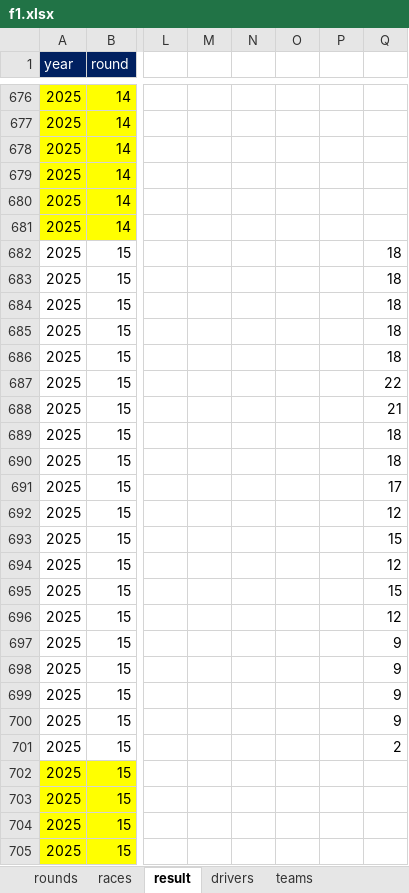
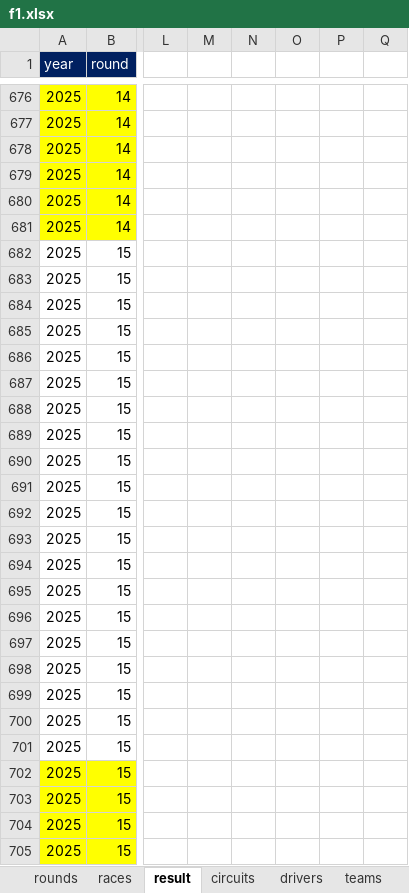
Before and after one commit to ColaLovingCat/vue_platform, an Excel workbook: public/docs/datas/f1.xlsx, sheet result, drawn as a sheet; only a part is shown, gaps mark what is left out; values as stored, in another font and other column widths than the file's, no borders; the diff covers the shown part only; the diff names each change by its address in the sheet, - before the commit and + after, or states it on an @@ line.

```diff
--- a/public/docs/datas/f1.xlsx (sheet result)
+++ b/public/docs/datas/f1.xlsx (sheet result)
+sheet tab: circuits
-Q682:Q686: 18
+Q682:Q686: (empty)
-Q687: 22
+Q687: (empty)
-Q688: 21
+Q688: (empty)
-Q689:Q690: 18
+Q689:Q690: (empty)
-Q691: 17
+Q691: (empty)
-Q692: 12
+Q692: (empty)
-Q693: 15
+Q693: (empty)
-Q694: 12
+Q694: (empty)
-Q695: 15
+Q695: (empty)
-Q696: 12
+Q696: (empty)
-Q697:Q700: 9
+Q697:Q700: (empty)
-Q701: 2
+Q701: (empty)
```
Also changed, not shown: 20 added rows and cell formats elsewhere in this sheet, sheet races, sheet drivers, sheet rounds, 8 other files.
